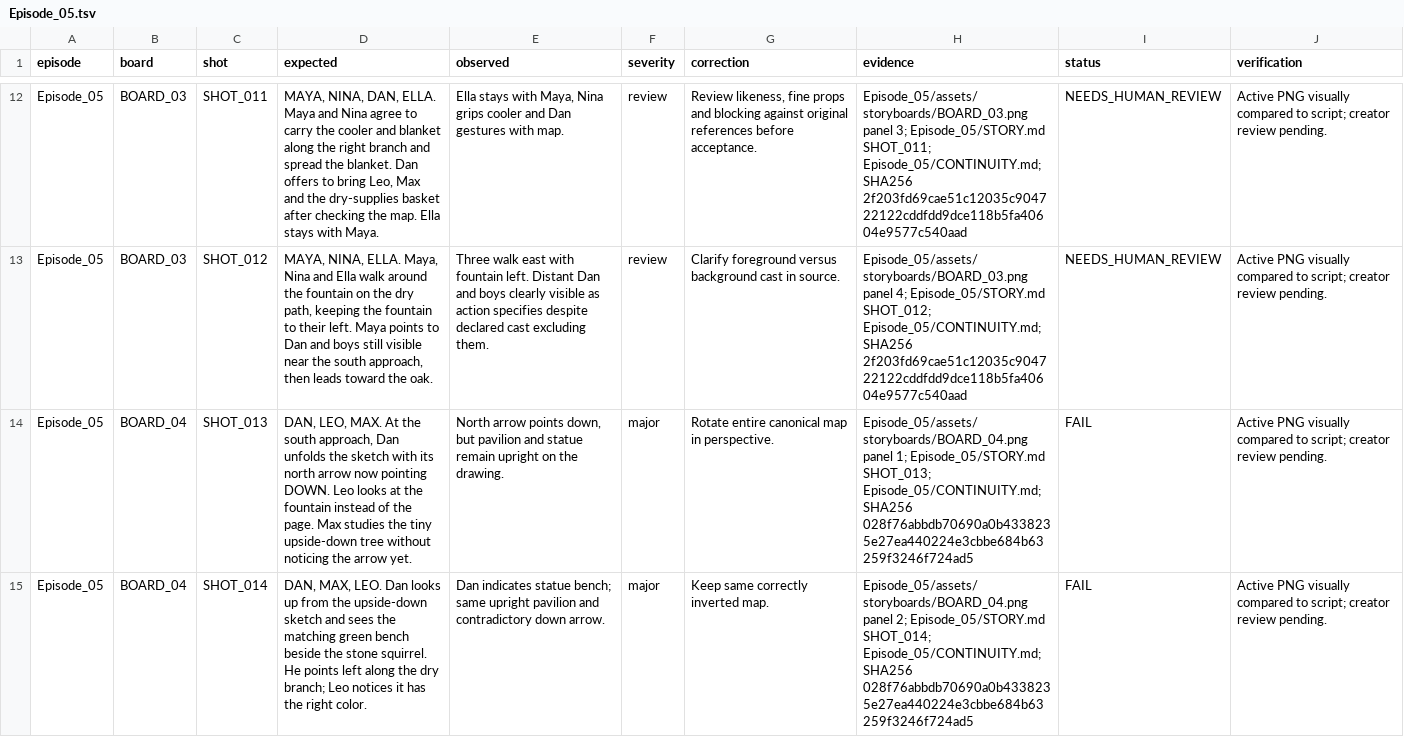
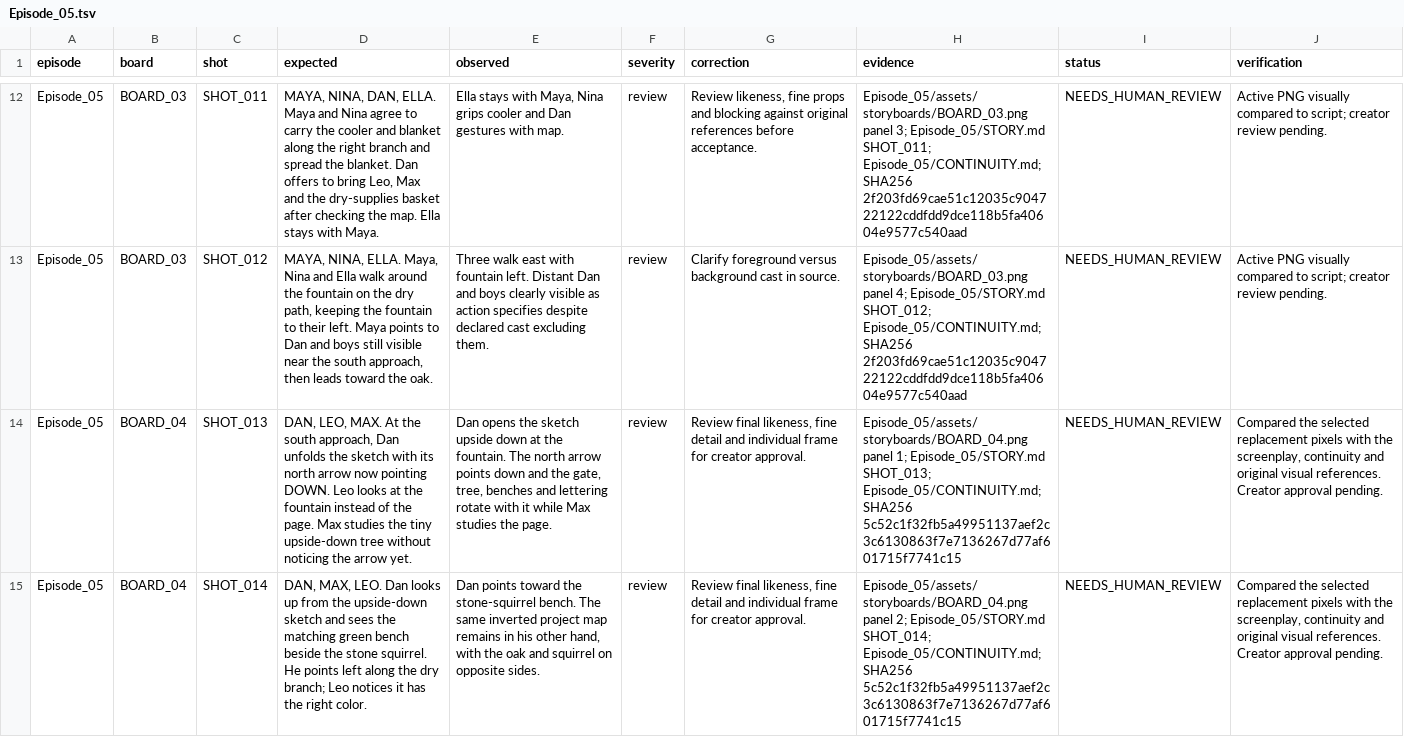
Before and after one commit to anneshabiswaas22-collab/ai-story-building, a TSV file: docs/qa/Episode_05.tsv, drawn as a sheet; only a part is shown, gaps mark what is left out; the diff covers the shown part only; the diff names each change by its address in the sheet, - before the commit and + after, or states it on an @@ line.

Commit message:
Repair Episode 05 storyboard 04: authored park map

```diff
--- a/docs/qa/Episode_05.tsv
+++ b/docs/qa/Episode_05.tsv
-E14 (observed): North arrow points down, but pavilion and statue remain upright on the drawing.
+E14 (observed): Dan opens the sketch upside down at the fountain. The north arrow points down and the gate, tree, benches and lettering rotate with it while Max studies the page.
-F14:F15 (severity): major
+F14:F15 (severity): review
-G14 (correction): Rotate entire canonical map in perspective.
+G14 (correction): Review final likeness, fine detail and individual frame for creator approval.
-H14 (evidence): …Episode_05/CONTINUITY.md; SHA256 028f76abbdb70690a0b4338235e27ea440224e3cbbe684b63259f3246f724ad5
+H14 (evidence): …Episode_05/CONTINUITY.md; SHA256 5c52c1f32fb5a49951137aef2c3c6130863f7e7136267d77af601715f7741c15
-I14:I15 (status): FAIL
+I14:I15 (status): NEEDS_HUMAN_REVIEW
-J14:J15 (verification): Active PNG visually compared to script; creator review pending.
+J14:J15 (verification): Compared the selected replacement pixels with the screenplay, continuity and original visual references. Creator approval pending.
-E15 (observed): Dan indicates statue bench; same upright pavilion and contradictory down arrow.
+E15 (observed): Dan points toward the stone-squirrel bench. The same inverted project map remains in his other hand, with the oak and squirrel on opposite sides.
-G15 (correction): Keep same correctly inverted map.
+G15 (correction): Review final likeness, fine detail and individual frame for creator approval.
-H15 (evidence): …Episode_05/CONTINUITY.md; SHA256 028f76abbdb70690a0b4338235e27ea440224e3cbbe684b63259f3246f724ad5
+H15 (evidence): …Episode_05/CONTINUITY.md; SHA256 5c52c1f32fb5a49951137aef2c3c6130863f7e7136267d77af601715f7741c15
```
Also changed, not shown: 8 edited cells elsewhere in this file, 4 other files.
